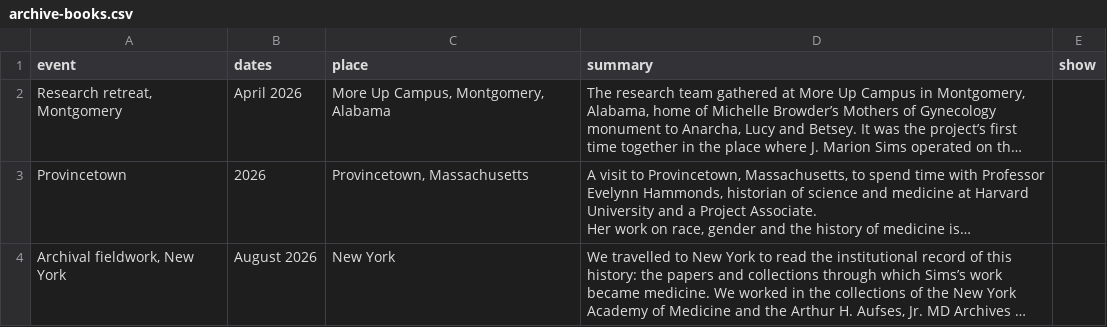
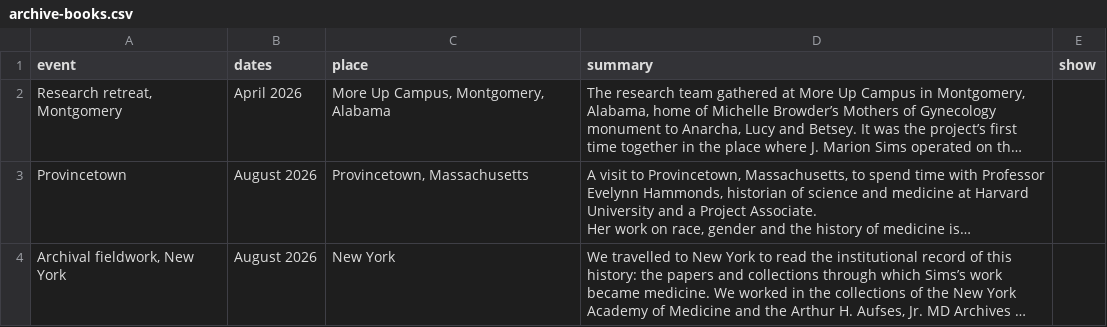
Before and after one commit to NGL-cpu/ECthreads, a CSV file: data/archive-books.csv, drawn as a sheet; long unchanged cells end in …; the diff names each change by its address in the sheet, - before the commit and + after, or states it on an @@ line.

```diff
--- a/data/archive-books.csv
+++ b/data/archive-books.csv
-B3 (dates): 2026
+B3 (dates): August 2026
```
Also changed, not shown: data/archive.csv.
